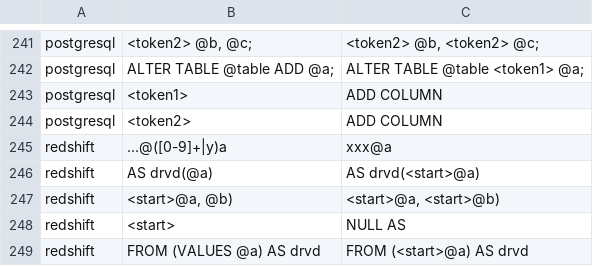
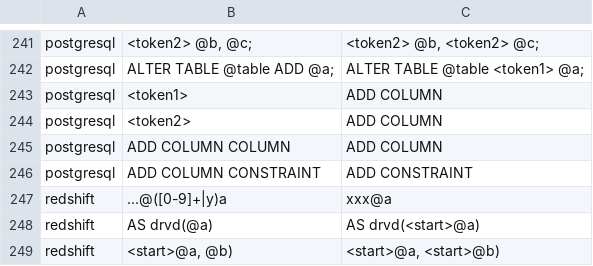
Before and after one commit to alp-os/alp-SqlRender, a CSV file: inst/csv/replacementPatterns.csv, drawn as a sheet; only a part is shown, gaps mark what is left out; the shorter side is filled out with more unchanged rows; the diff names each change by its address in the sheet, - before the commit and + after, or states it on an @@ line.

Commit message:
Adding rule to fix ALTER TABLE ADD CONTRAINT on Postgres. Should fix #348

```diff
--- a/inst/csv/replacementPatterns.csv
+++ b/inst/csv/replacementPatterns.csv
+row 245: postgresql | ADD COLUMN COLUMN | ADD COLUMN
+row 246: postgresql | ADD COLUMN CONSTRAINT | ADD CONSTRAINT
```
Also changed, not shown: 6 other files.
